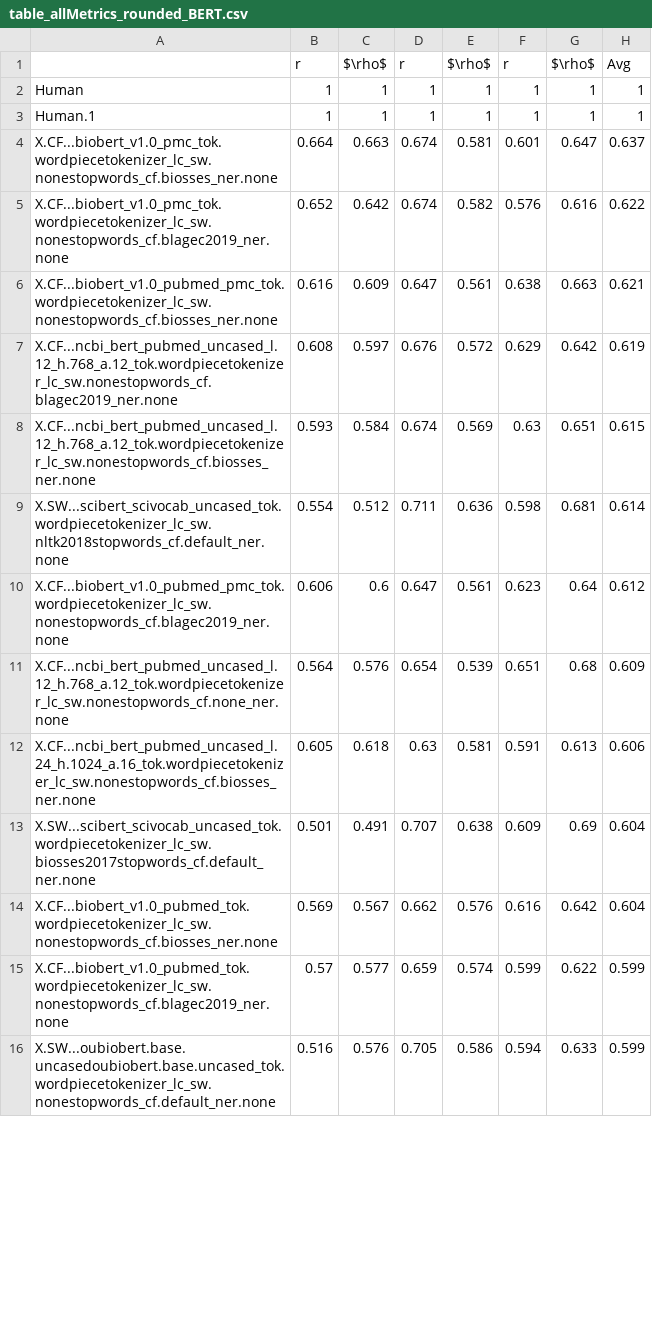
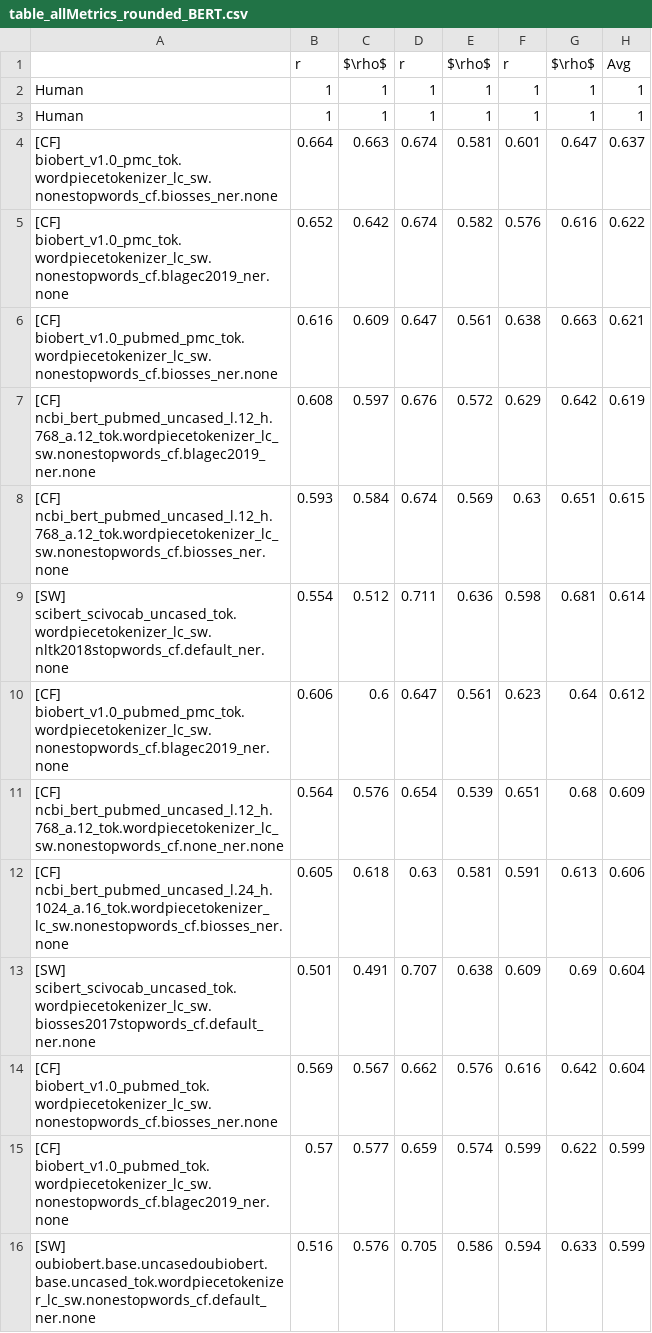
Before and after one commit to jjlastra/HESML, a CSV file: HESML_Library/ReproducibleExperiments/BioSentenceSimilarity_paper/BioSentenceSimFinalProcessedOutputFiles/table_allMetrics_rounded_BERT.csv, drawn as a sheet; only a part is shown; the diff covers the shown part only.

```diff
--- a/HESML_Library/ReproducibleExperiments/BioSentenceSimilarity_paper/BioSentenceSimFinalProcessedOutputFiles/table_allMetrics_rounded_BERT.csv
+++ b/HESML_Library/ReproducibleExperiments/BioSentenceSimilarity_paper/BioSentenceSimFinalProcessedOutputFiles/table_allMetrics_rounded_BERT.csv
@@ -2,15 +2,15 @@
 "Human",1,1,1,1,1,1,1
-"Human.1",1,1,1,1,1,1,1
-"X.CF...biobert_v1.0_pmc_tok.wordpiecetokenizer_lc_sw.nonestopwords_cf.biosses_ner.none",0.664,0.663,0.674,0.581,0.601,0.647,0.637
-"X.CF...biobert_v1.0_pmc_tok.wordpiecetokenizer_lc_sw.nonestopwords_cf.blagec2019_ner.none",0.652,0.642,0.674,0.582,0.576,0.616,0.622
-"X.CF...biobert_v1.0_pubmed_pmc_tok.wordpiecetokenizer_lc_sw.nonestopwords_cf.biosses_ner.none",0.616,0.609,0.647,0.561,0.638,0.663,0.621
-"X.CF...ncbi_bert_pubmed_uncased_l.12_h.768_a.12_tok.wordpiecetokenizer_lc_sw.nonestopwords_cf.blagec2019_ner.none",0.608,0.597,0.676,0.572,0.629,0.642,0.619
-"X.CF...ncbi_bert_pubmed_uncased_l.12_h.768_a.12_tok.wordpiecetokenizer_lc_sw.nonestopwords_cf.biosses_ner.none",0.593,0.584,0.674,0.569,0.63,0.651,0.615
-"X.SW...scibert_scivocab_uncased_tok.wordpiecetokenizer_lc_sw.nltk2018stopwords_cf.default_ner.none",0.554,0.512,0.711,0.636,0.598,0.681,0.614
-"X.CF...biobert_v1.0_pubmed_pmc_tok.wordpiecetokenizer_lc_sw.nonestopwords_cf.blagec2019_ner.none",0.606,0.6,0.647,0.561,0.623,0.64,0.612
-"X.CF...ncbi_bert_pubmed_uncased_l.12_h.768_a.12_tok.wordpiecetokenizer_lc_sw.nonestopwords_cf.none_ner.none",0.564,0.576,0.654,0.539,0.651,0.68,0.609
-"X.CF...ncbi_bert_pubmed_uncased_l.24_h.1024_a.16_tok.wordpiecetokenizer_lc_sw.nonestopwords_cf.biosses_ner.none",0.605,0.618,0.63,0.581,0.591,0.613,0.606
-"X.SW...scibert_scivocab_uncased_tok.wordpiecetokenizer_lc_sw.biosses2017stopwords_cf.default_ner.none",0.501,0.491,0.707,0.638,0.609,0.69,0.604
-"X.CF...biobert_v1.0_pubmed_tok.wordpiecetokenizer_lc_sw.nonestopwords_cf.biosses_ner.none",0.569,0.567,0.662,0.576,0.616,0.642,0.604
-"X.CF...biobert_v1.0_pubmed_tok.wordpiecetokenizer_lc_sw.nonestopwords_cf.blagec2019_ner.none",0.57,0.577,0.659,0.574,0.599,0.622,0.599
-"X.SW...oubiobert.base.uncasedoubiobert.base.uncased_tok.wordpiecetokenizer_lc_sw.nonestopwords_cf.default_ner.none",0.516,0.576,0.705,0.586,0.594,0.633,0.599
+"Human",1,1,1,1,1,1,1
+"[CF]  biobert_v1.0_pmc_tok.wordpiecetokenizer_lc_sw.nonestopwords_cf.biosses_ner.none",0.664,0.663,0.674,0.581,0.601,0.647,0.637
+"[CF]  biobert_v1.0_pmc_tok.wordpiecetokenizer_lc_sw.nonestopwords_cf.blagec2019_ner.none",0.652,0.642,0.674,0.582,0.576,0.616,0.622
+"[CF]  biobert_v1.0_pubmed_pmc_tok.wordpiecetokenizer_lc_sw.nonestopwords_cf.biosses_ner.none",0.616,0.609,0.647,0.561,0.638,0.663,0.621
+"[CF]  ncbi_bert_pubmed_uncased_l.12_h.768_a.12_tok.wordpiecetokenizer_lc_sw.nonestopwords_cf.blagec2019_ner.none",0.608,0.597,0.676,0.572,0.629,0.642,0.619
+"[CF]  ncbi_bert_pubmed_uncased_l.12_h.768_a.12_tok.wordpiecetokenizer_lc_sw.nonestopwords_cf.biosses_ner.none",0.593,0.584,0.674,0.569,0.63,0.651,0.615
+"[SW]  scibert_scivocab_uncased_tok.wordpiecetokenizer_lc_sw.nltk2018stopwords_cf.default_ner.none",0.554,0.512,0.711,0.636,0.598,0.681,0.614
+"[CF]  biobert_v1.0_pubmed_pmc_tok.wordpiecetokenizer_lc_sw.nonestopwords_cf.blagec2019_ner.none",0.606,0.6,0.647,0.561,0.623,0.64,0.612
+"[CF]  ncbi_bert_pubmed_uncased_l.12_h.768_a.12_tok.wordpiecetokenizer_lc_sw.nonestopwords_cf.none_ner.none",0.564,0.576,0.654,0.539,0.651,0.68,0.609
+"[CF]  ncbi_bert_pubmed_uncased_l.24_h.1024_a.16_tok.wordpiecetokenizer_lc_sw.nonestopwords_cf.biosses_ner.none",0.605,0.618,0.63,0.581,0.591,0.613,0.606
+"[SW]  scibert_scivocab_uncased_tok.wordpiecetokenizer_lc_sw.biosses2017stopwords_cf.default_ner.none",0.501,0.491,0.707,0.638,0.609,0.69,0.604
+"[CF]  biobert_v1.0_pubmed_tok.wordpiecetokenizer_lc_sw.nonestopwords_cf.biosses_ner.none",0.569,0.567,0.662,0.576,0.616,0.642,0.604
+"[CF]  biobert_v1.0_pubmed_tok.wordpiecetokenizer_lc_sw.nonestopwords_cf.blagec2019_ner.none",0.57,0.577,0.659,0.574,0.599,0.622,0.599
+"[SW]  oubiobert.base.uncasedoubiobert.base.uncased_tok.wordpiecetokenizer_lc_sw.nonestopwords_cf.default_ner.none",0.516,0.576,0.705,0.586,0.594,0.633,0.599
```
Also changed, not shown: 122 edited cells elsewhere in this file, HESML_Library/ReproducibleExperiments/BioSentenceSimilarity_paper/BioSentenceSimFinalProcessedOutputFiles/table_allMetrics_best combinations.csv, HESML_Library/ReproducibleExperiments/BioSentenceSimilarity_paper/BioSentenceSimFinalProcessedOutputFiles/table_allMetrics_rounded_best combinations.csv, 17 other files.
